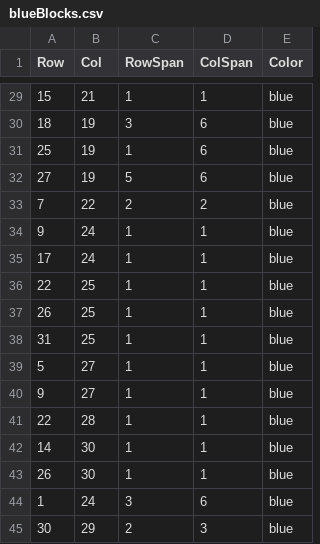
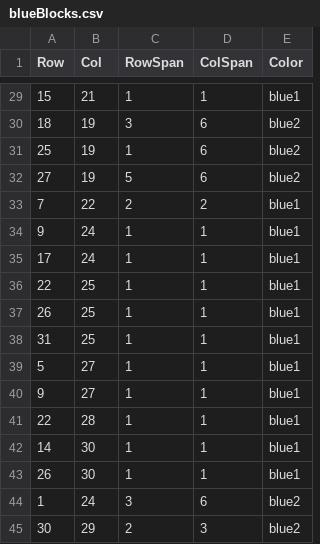
Before and after one commit to Gabiiiiiii22/Creative-coding-major-project, a CSV file: data/blueBlocks.csv, drawn as a sheet; only a part is shown, gaps mark what is left out; the diff covers the shown part only.

Commit message:
update blueBlocks csv

```diff
--- a/data/blueBlocks.csv
+++ b/data/blueBlocks.csv
@@ -29,17 +29,17 @@ Row,Col,RowSpan,ColSpan,Color
-15,21,1,1,blue
-18,19,3,6,blue
-25,19,1,6,blue
-27,19,5,6,blue
-7,22,2,2,blue
-9,24,1,1,blue
-17,24,1,1,blue
-22,25,1,1,blue
-26,25,1,1,blue
-31,25,1,1,blue
-5,27,1,1,blue
-9,27,1,1,blue
-22,28,1,1,blue
-14,30,1,1,blue
-26,30,1,1,blue
-1,24,3,6,blue
-30,29,2,3,blue
+15,21,1,1,blue1
+18,19,3,6,blue2
+25,19,1,6,blue2
+27,19,5,6,blue2
+7,22,2,2,blue1
+9,24,1,1,blue1
+17,24,1,1,blue1
+22,25,1,1,blue1
+26,25,1,1,blue1
+31,25,1,1,blue1
+5,27,1,1,blue1
+9,27,1,1,blue1
+22,28,1,1,blue1
+14,30,1,1,blue1
+26,30,1,1,blue1
+1,24,3,6,blue2
+30,29,2,3,blue2
```
Also changed, not shown: 27 edited cells elsewhere in this file.
